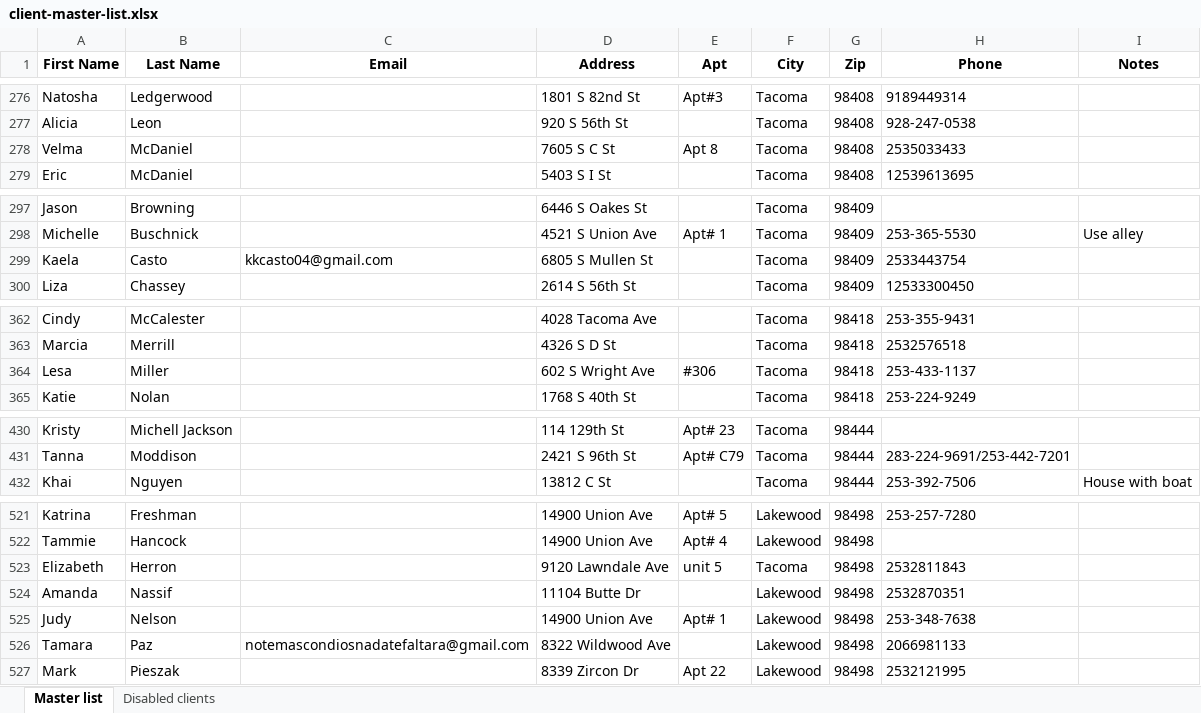
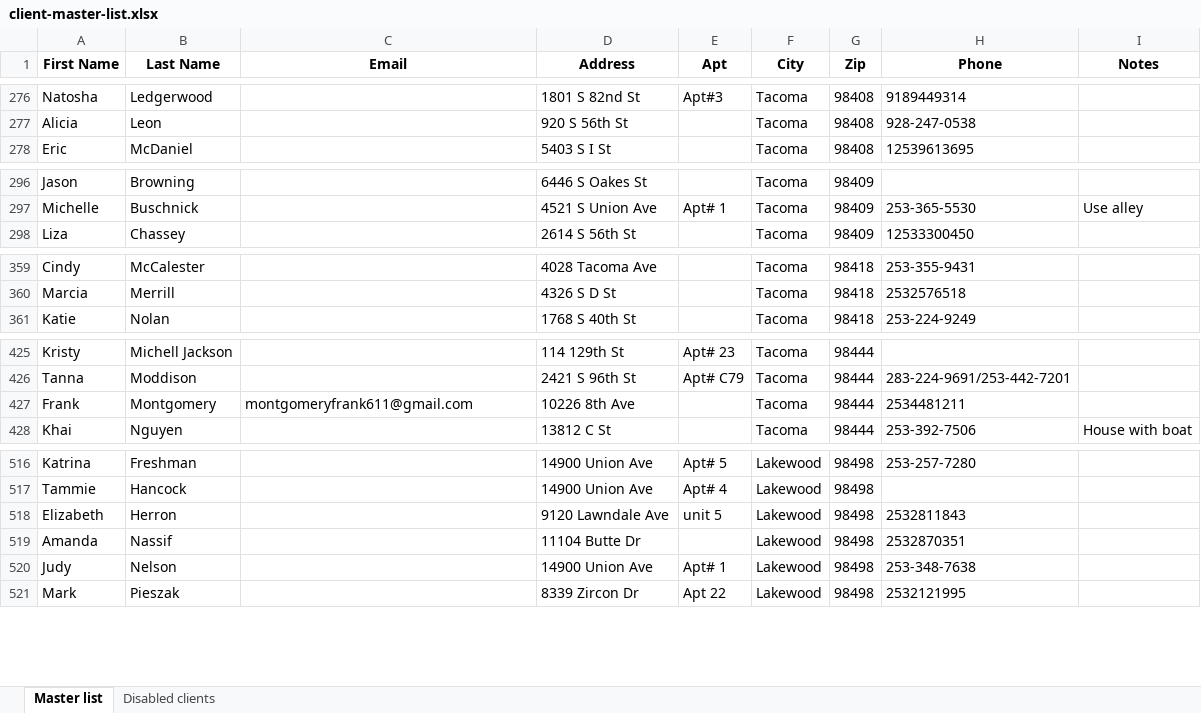
Before and after one commit to noraatfedora/Minerva, an Excel workbook: minerva/backend/apis/instance/client-master-list.xlsx, sheet Master list, drawn as a sheet; only a part is shown, gaps mark what is left out; values as stored, in another font and other column widths than the file's, no borders; removed rows and columns are numbered as before the commit, all else as after; the diff covers the shown part only; the diff names each change by its address in the sheet, - before the commit and + after, or states it on an @@ line.

```diff
--- a/minerva/backend/apis/instance/client-master-list.xlsx (sheet Master list)
+++ b/minerva/backend/apis/instance/client-master-list.xlsx (sheet Master list)
-row 278: Velma | McDaniel |  | 7605 S C St | Apt 8 | Tacoma | 98408 | 2535033433
-row 299: Kaela | Casto | kkcasto04@gmail.com | 6805 S Mullen St |  | Tacoma | 98409 | 2533443754
-row 364: Lesa | Miller |  | 602 S Wright Ave | #306 | Tacoma | 98418 | 253-433-1137
+row 427: Frank | Montgomery | montgomeryfrank611@gmail.com | 10226 8th Ave |  | Tacoma | 98444 | 2534481211
-F518 (City): Tacoma
+F518 (City): Lakewood
-row 526: Tamara | Paz | notemascondiosnadatefaltara@gmail.com | 8322 Wildwood Ave |  | Lakewood | 98498 | 2066981133
```
Also changed, not shown: 1 added row, 17 removed rows, 11 moved rows and 3 edited cells elsewhere in this sheet, sheet Disabled clients, 2 other files.
